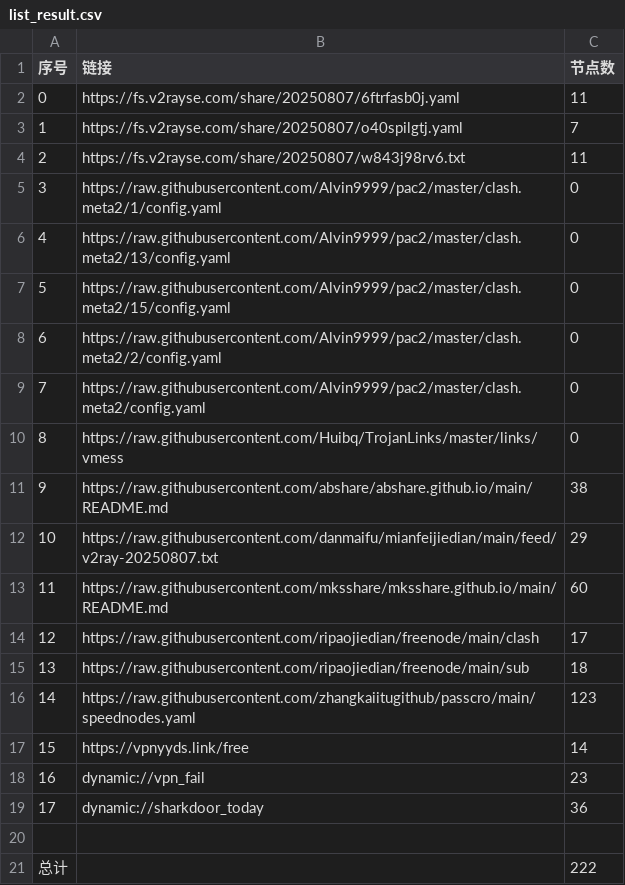
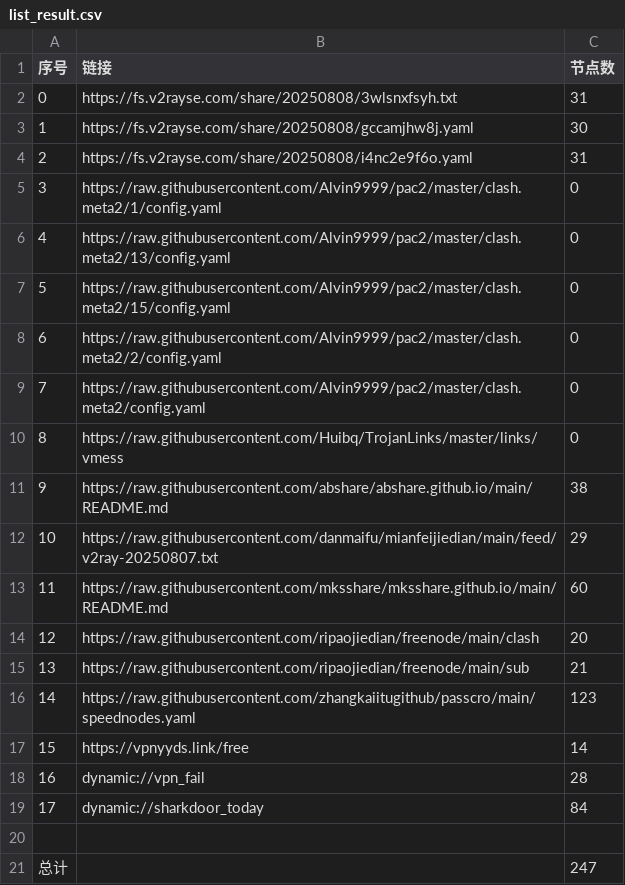
Before and after one commit to greatcoolge/NoMoreWalls, a CSV file: list_result.csv, drawn as a sheet.

```diff
--- a/list_result.csv
+++ b/list_result.csv
@@ -1,5 +1,5 @@
 序号,链接,节点数
-0,https://fs.v2rayse.com/share/20250807/6ftrfasb0j.yaml,11
-1,https://fs.v2rayse.com/share/20250807/o40spilgtj.yaml,7
-2,https://fs.v2rayse.com/share/20250807/w843j98rv6.txt,11
+0,https://fs.v2rayse.com/share/20250808/3wlsnxfsyh.txt,31
+1,https://fs.v2rayse.com/share/20250808/gccamjhw8j.yaml,30
+2,https://fs.v2rayse.com/share/20250808/i4nc2e9f6o.yaml,31
 3,https://raw.githubusercontent.com/Alvin9999/pac2/master/clash.meta2/1/config.yaml,0
@@ -13,9 +13,9 @@
 11,https://raw.githubusercontent.com/mksshare/mksshare.github.io/main/README.md,60
-12,https://raw.githubusercontent.com/ripaojiedian/freenode/main/clash,17
-13,https://raw.githubusercontent.com/ripaojiedian/freenode/main/sub,18
+12,https://raw.githubusercontent.com/ripaojiedian/freenode/main/clash,20
+13,https://raw.githubusercontent.com/ripaojiedian/freenode/main/sub,21
 14,https://raw.githubusercontent.com/zhangkaiitugithub/passcro/main/speednodes.yaml,123
 15,https://vpnyyds.link/free,14
-16,dynamic://vpn_fail,23
-17,dynamic://sharkdoor_today,36
+16,dynamic://vpn_fail,28
+17,dynamic://sharkdoor_today,84
 
-总计,,222
+总计,,247
```
Also changed, not shown: 26 other files.
